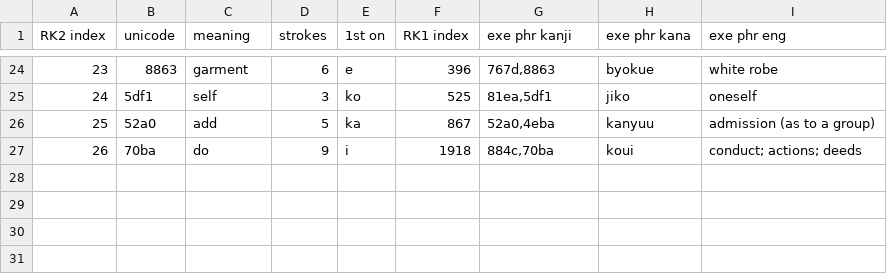
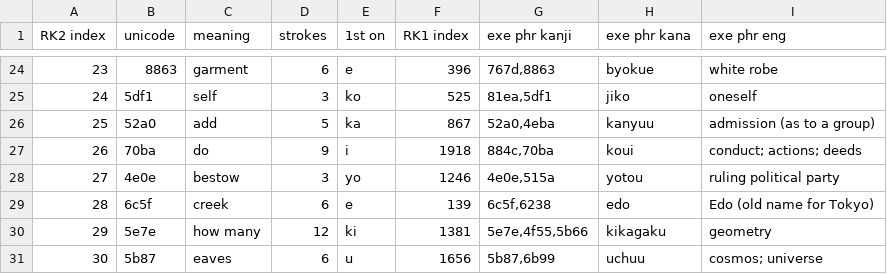
Before and after one commit to gmcnutt/kanji, a CSV file: kanji.csv, drawn as a sheet; only a part is shown, gaps mark what is left out.

Commit message:
Use romaji for dipthongs in hiragana code table

```diff
--- a/kanji.csv
+++ b/kanji.csv
@@ -27 +27,5 @@ RK2 index,unicode,meaning,strokes,1st on,RK1 index,exe phr kanji,exe phr kana,ex
 26,70ba,do,9,i,1918,"884c,70ba",koui,"conduct; actions; deeds"
+27,4e0e,bestow,3,yo,1246,"4e0e,515a",yotou,"ruling political party"
+28,6c5f,creek,6,e,139,"6c5f,6238",edo,"Edo (old name for Tokyo)"
+29,5e7e,"how many",12,ki,1381,"5e7e,4f55,5b66",kikagaku,"geometry"
+30,5b87,eaves,6,u,1656,"5b87,6b99",uchuu,"cosmos; universe"
```
Also changed, not shown: 1 other file.
